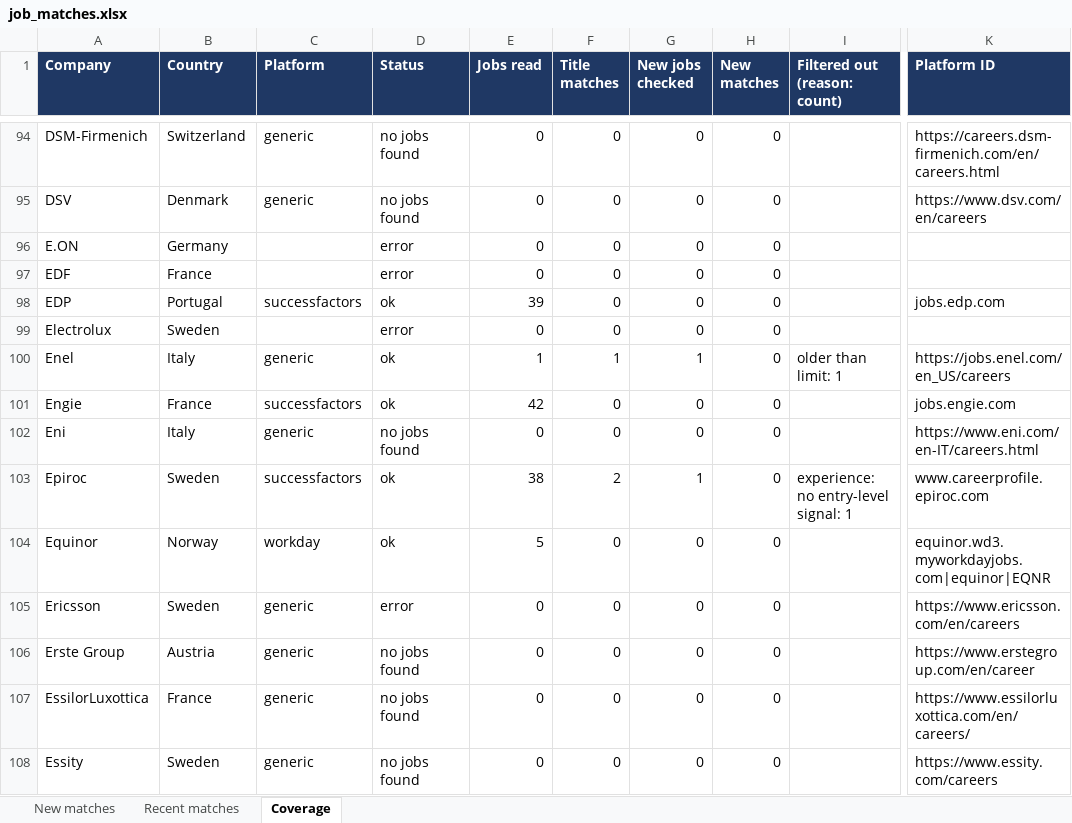
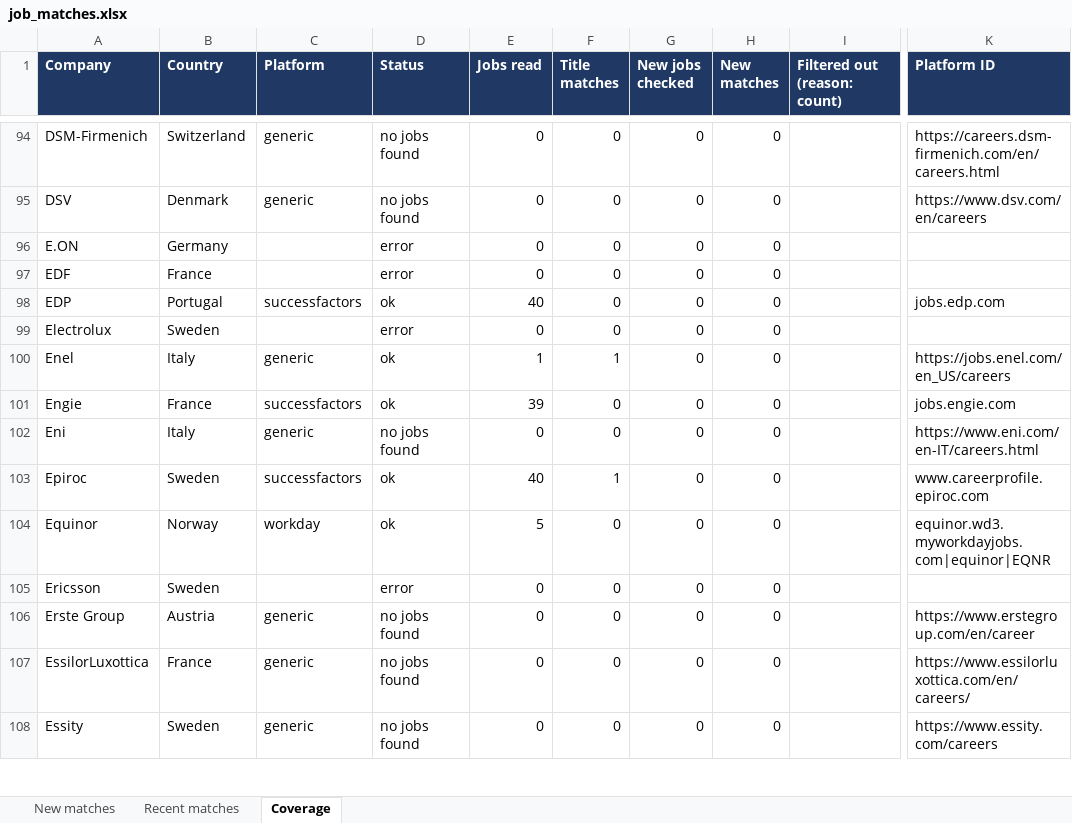
Before and after one commit to Niraj-kumar99/JobHunt, an Excel workbook: output/job_matches.xlsx, sheet Coverage, drawn as a sheet; only a part is shown, gaps mark what is left out; values as stored, in another font and other column widths than the file's, no borders; table styles not drawn; the diff covers the shown part only; the diff names each change by its address in the sheet, - before the commit and + after, or states it on an @@ line.

```diff
--- a/output/job_matches.xlsx (sheet Coverage)
+++ b/output/job_matches.xlsx (sheet Coverage)
-E98 (Jobs read): 39
+E98 (Jobs read): 40
-G100 (New jobs checked): 1
+G100 (New jobs checked): 0
-I100 (Filtered out (reason: count)): older than limit: 1
+I100 (Filtered out (reason: count)): (empty)
-E101 (Jobs read): 42
+E101 (Jobs read): 39
-E103 (Jobs read): 38
+E103 (Jobs read): 40
-F103 (Title matches): 2
+F103 (Title matches): 1
-G103 (New jobs checked): 1
+G103 (New jobs checked): 0
-I103 (Filtered out (reason: count)): experience: no entry-level signal: 1
+I103 (Filtered out (reason: count)): (empty)
-C105 (Platform): generic
+C105 (Platform): (empty)
-K105 (Platform ID): https://www.ericsson.com/en/careers
+K105 (Platform ID): (empty)
```
Also changed, not shown: 193 edited cells elsewhere in this sheet, 4 other files.
